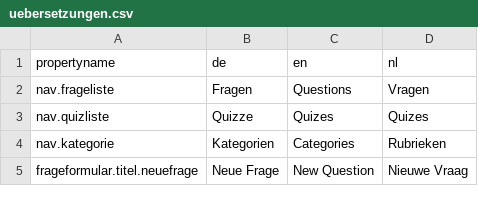
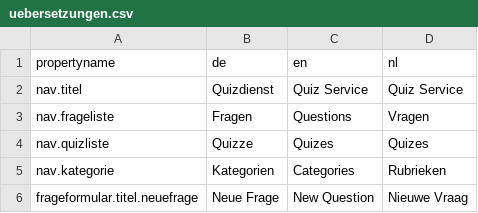
Before and after one commit to juandrle/Quiz_WebApp, a CSV file: uebersetzungen.csv, drawn as a sheet; only a part is shown; the diff names each change by its address in the sheet, - before the commit and + after, or states it on an @@ line.

```diff
--- a/uebersetzungen.csv
+++ b/uebersetzungen.csv
+row 2: nav.titel | Quizdienst | Quiz Service | Quiz Service
```
Also changed, not shown: 16 other files.
